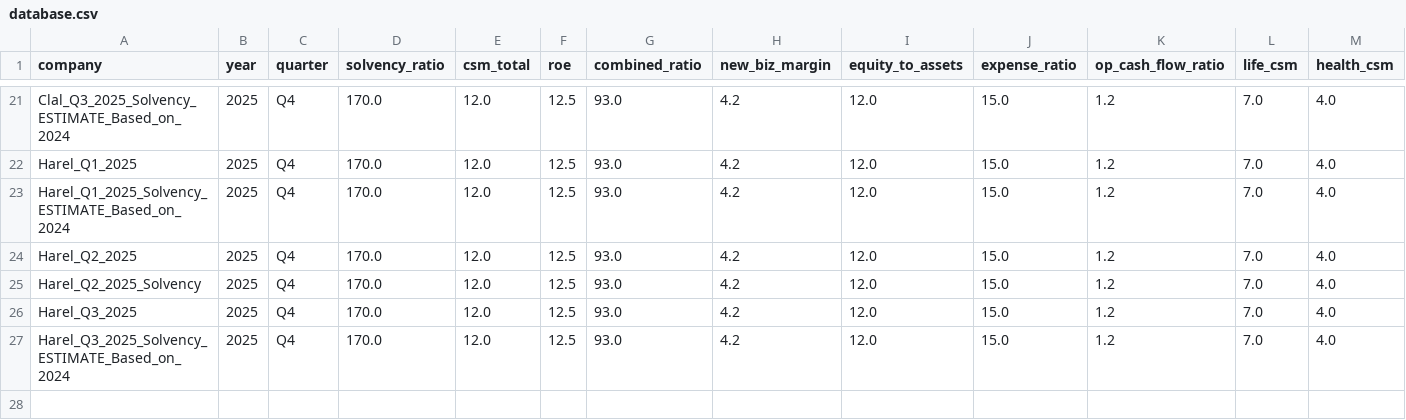
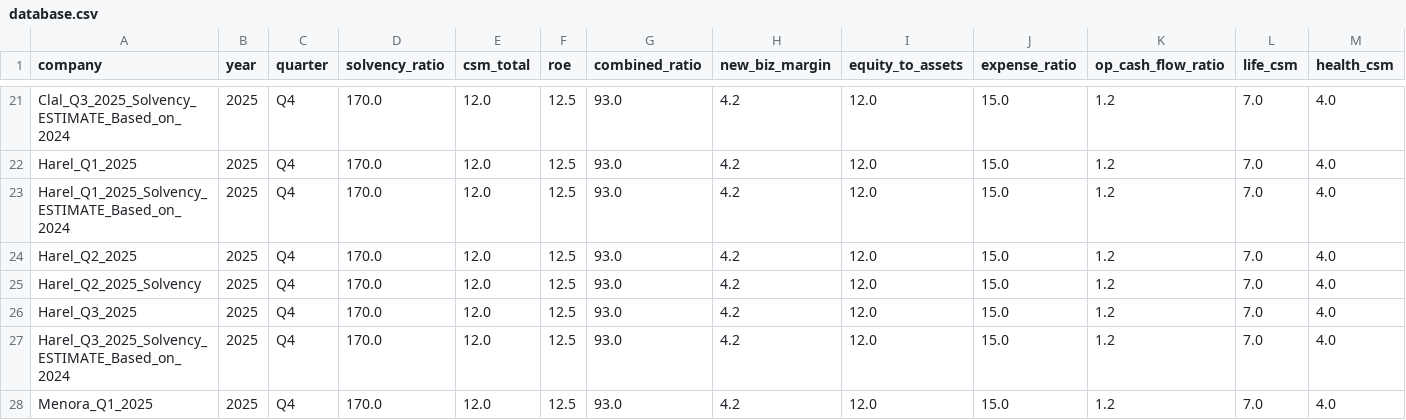
Before and after one commit to ttom500-hash/isr-insight-pro, a CSV file: data/database.csv, drawn as a sheet; only a part is shown, gaps mark what is left out; rows hold the shown columns only; the diff names each change by its address in the sheet, - before the commit and + after, or states it on an @@ line.

Commit message:
Apex Auto-Sync: Menora_Q1_2025

```diff
--- a/data/database.csv
+++ b/data/database.csv
+row 28: Menora_Q1_2025 | 2025 | Q4 | 170.0 | 12.0 | 12.5 | 93.0 | 4.2 | 12.0 | 15.0 | 1.2 | 7.0 | 4.0
```
